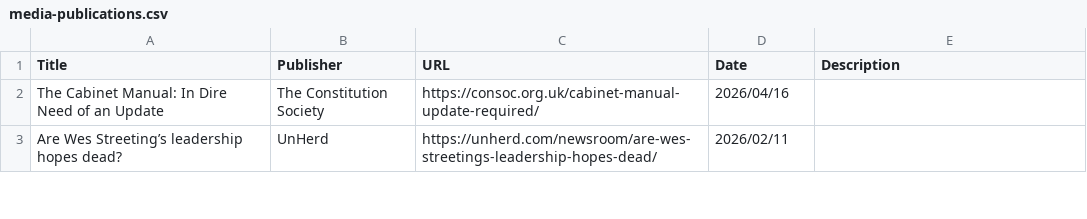
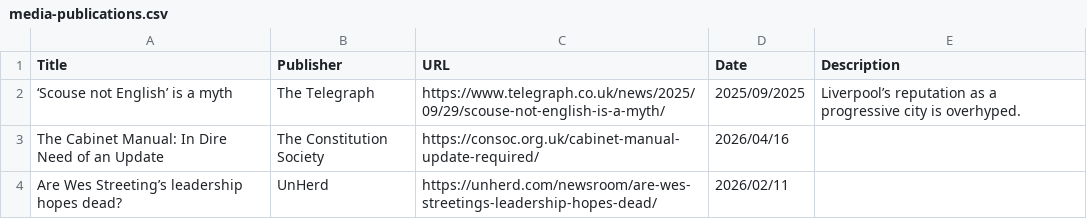
Before and after one commit to davidjeffery/Website, a CSV file: assets/media-publications.csv, drawn as a sheet; only a part is shown; the diff names each change by its address in the sheet, - before the commit and + after, or states it on an @@ line.

Commit message:
Update media-publications.csv

```diff
--- a/assets/media-publications.csv
+++ b/assets/media-publications.csv
+row 2: ‘Scouse not English’ is a myth | The Telegraph | https://www.telegraph.co.uk/news/2025/09/29/scouse-not-english-is-a-myth/ | 2025/09/2025 | Liverpool’s reputation as a progressive city is overhyped.
```
